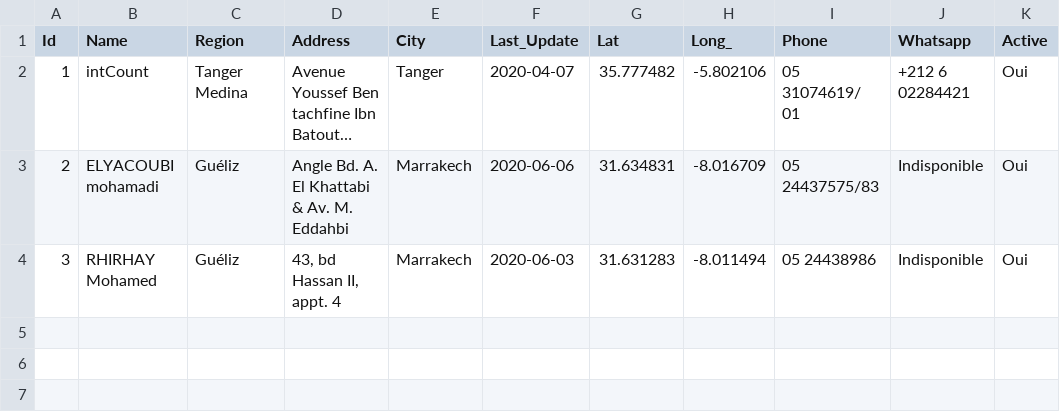
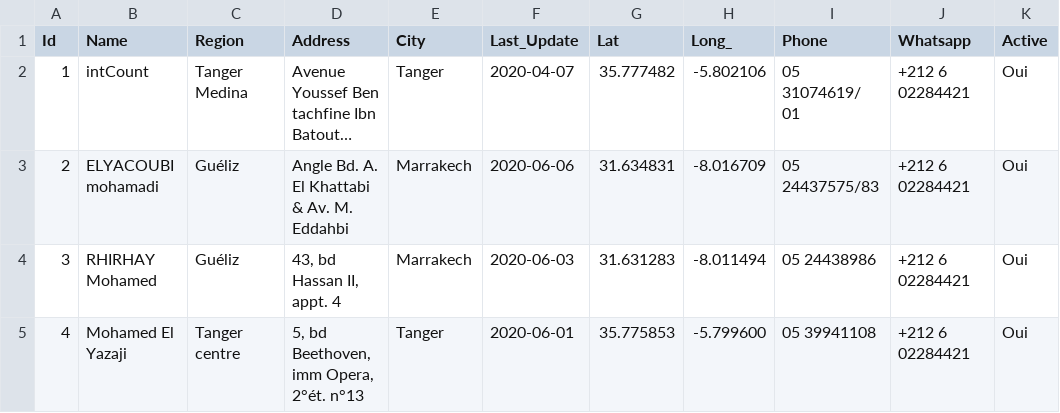
Before and after one commit to intCount/ComptableAgreesMaroc, a CSV file: 06-04-2020.csv, drawn as a sheet; long unchanged cells end in …; the diff names each change by its address in the sheet, - before the commit and + after, or states it on an @@ line.

Commit message:
4 data

```diff
--- a/06-04-2020.csv
+++ b/06-04-2020.csv
-J3:J4 (Whatsapp): Indisponible
+J3:J4 (Whatsapp): +212 6 02284421
+row 5: 4 | Mohamed El Yazaji | Tanger centre | 5, bd Beethoven, imm Opera, 2°ét. n°13 | Tanger | 2020-06-01 | 35.775853 | -5.799600 | 05 39941108 | +212 6 02284421 | Oui
```
